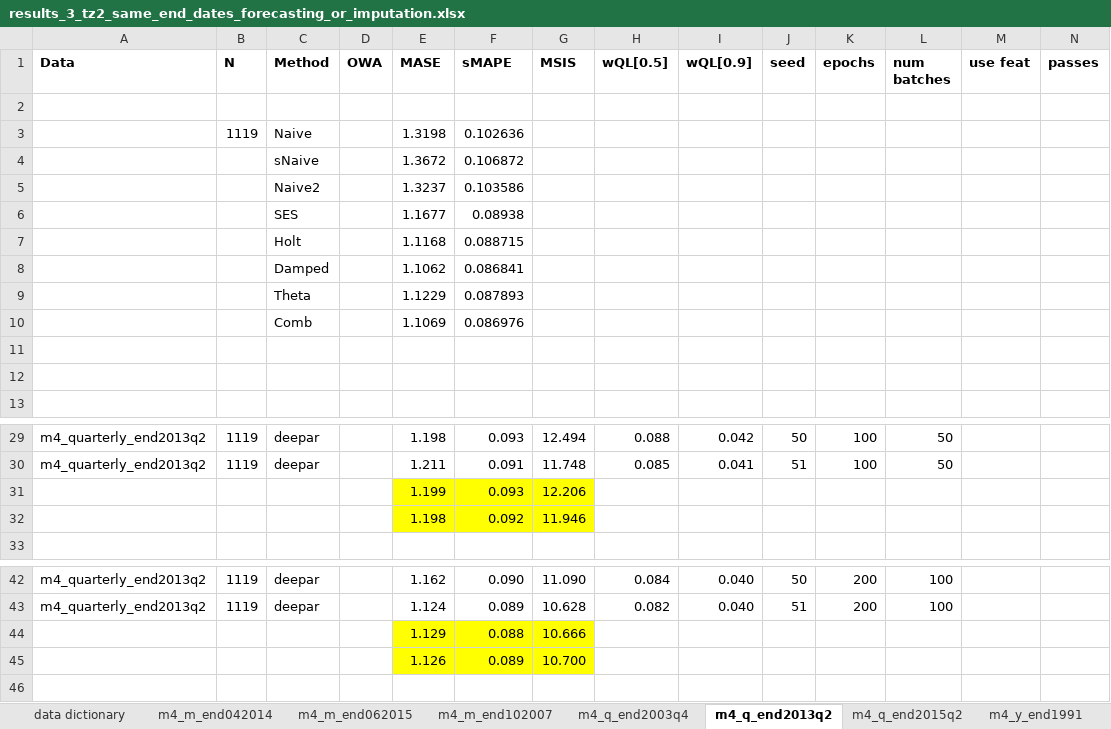
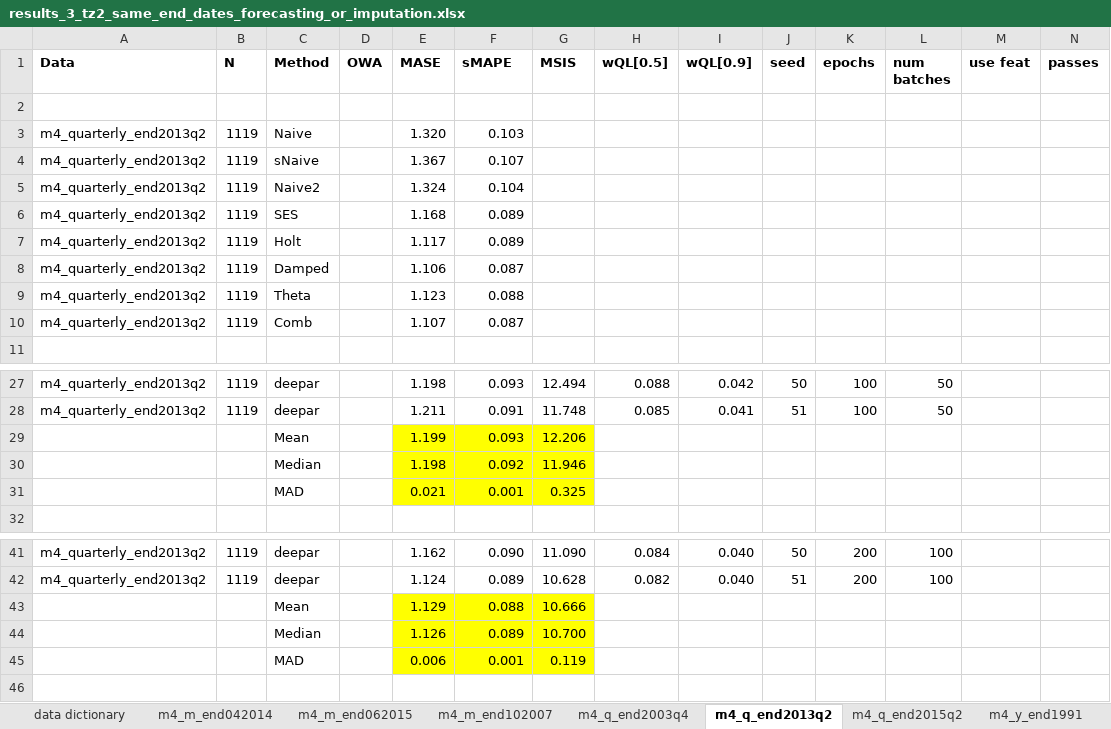
Before and after one commit to tm1611/RNN-for-Time-Series, an Excel workbook: results/results_3_tz2_same_end_dates_forecasting_or_imputation.xlsx, sheet m4_q_end2013q2, drawn as a sheet; only a part is shown, gaps mark what is left out; values as stored, in another font and other column widths than the file's, no borders; removed rows and columns are numbered as before the commit, all else as after; rows hold the shown columns only; the diff covers the shown part only; the diff names each change by its address in the sheet, - before the commit and + after, or states it on an @@ line.

```diff
--- a/results/results_3_tz2_same_end_dates_forecasting_or_imputation.xlsx (sheet m4_q_end2013q2)
+++ b/results/results_3_tz2_same_end_dates_forecasting_or_imputation.xlsx (sheet m4_q_end2013q2)
-row 3:  | 1119 | Naive |  | 1.3198 | 0.102636
-row 4:  |  | sNaive |  | 1.3672 | 0.106872
-row 5:  |  | Naive2 |  | 1.3237 | 0.103586
-row 6:  |  | SES |  | 1.1677 | 0.08938
-row 7:  |  | Holt |  | 1.1168 | 0.088715
-row 8:  |  | Damped |  | 1.1062 | 0.086841
-row 9:  |  | Theta |  | 1.1229 | 0.087893
-row 10:  |  | Comb |  | 1.1069 | 0.086976
-row 3: (empty)
+row 3: m4_quarterly_end2013q2 | 1119 | Naive |  | 1.320 | 0.103
-row 4: (empty)
+row 4: m4_quarterly_end2013q2 | 1119 | sNaive |  | 1.367 | 0.107
+row 5: m4_quarterly_end2013q2 | 1119 | Naive2 |  | 1.324 | 0.104
+row 6: m4_quarterly_end2013q2 | 1119 | SES |  | 1.168 | 0.089
+row 7: m4_quarterly_end2013q2 | 1119 | Holt |  | 1.117 | 0.089
+row 8: m4_quarterly_end2013q2 | 1119 | Damped |  | 1.106 | 0.087
+row 9: m4_quarterly_end2013q2 | 1119 | Theta |  | 1.123 | 0.088
+row 10: m4_quarterly_end2013q2 | 1119 | Comb |  | 1.107 | 0.087
-C29 (Method): (empty)
+C29 (Method): Mean
-C30 (Method): (empty)
+C30 (Method): Median
+row 31:  |  | MAD |  | 0.021 | 0.001 | 0.325
-C43 (Method): (empty)
+C43 (Method): Mean
-C44 (Method): (empty)
+C44 (Method): Median
+row 45:  |  | MAD |  | 0.006 | 0.001 | 0.119
```
Also changed, not shown: 2 added rows and 4 edited cells elsewhere in this sheet, sheet m4_m_end102007, sheet m4_y_end1991, sheet m4_q_end2015q2, sheet m4_y_end2009, sheet m4_y_end2004, sheet m4_m_end042014, 2 more sheets, formulas that keep their value, results/results_4_tz1_transfer_learning_subsets_domain_importance.xlsx, 31 other files.
